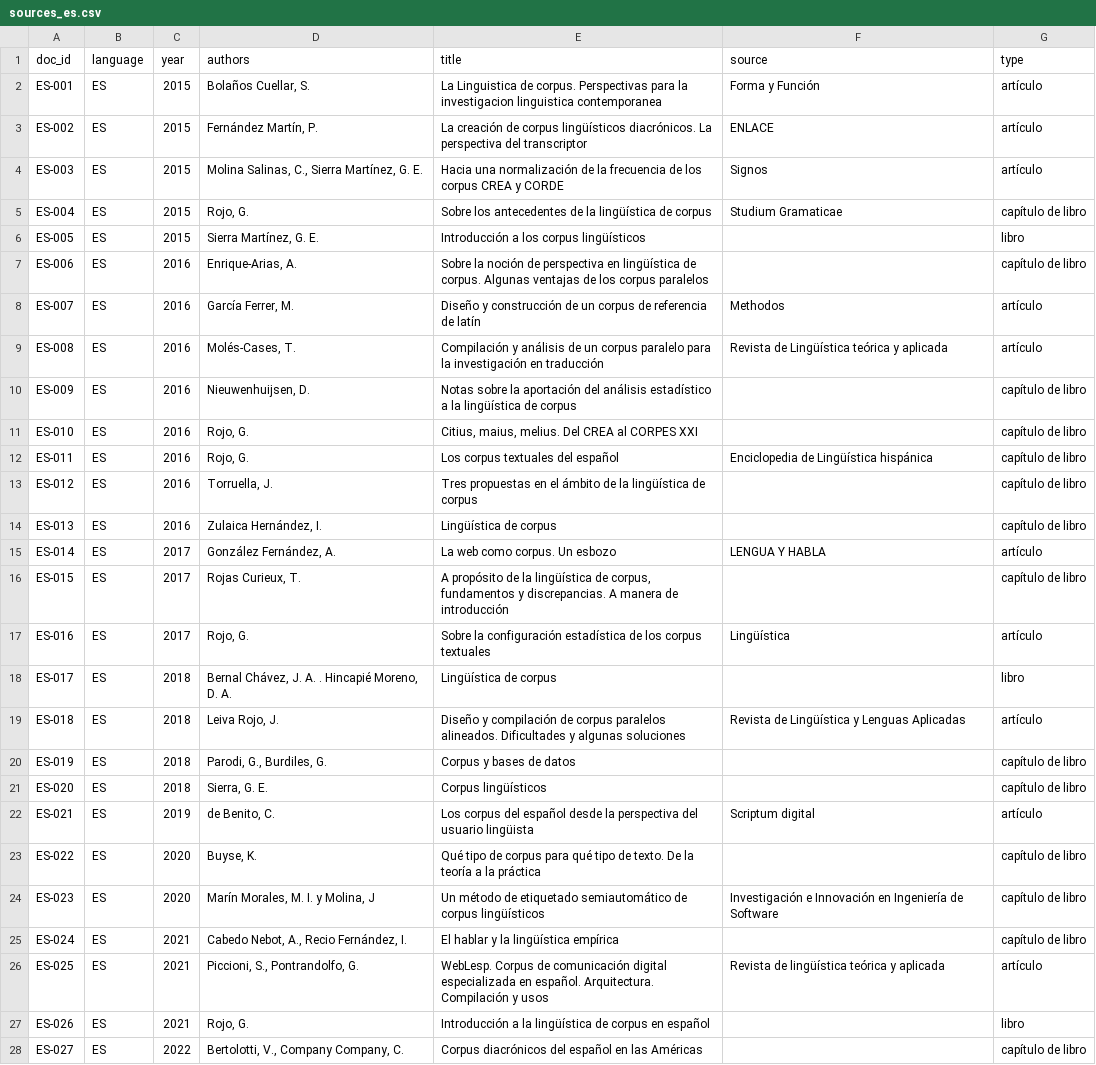
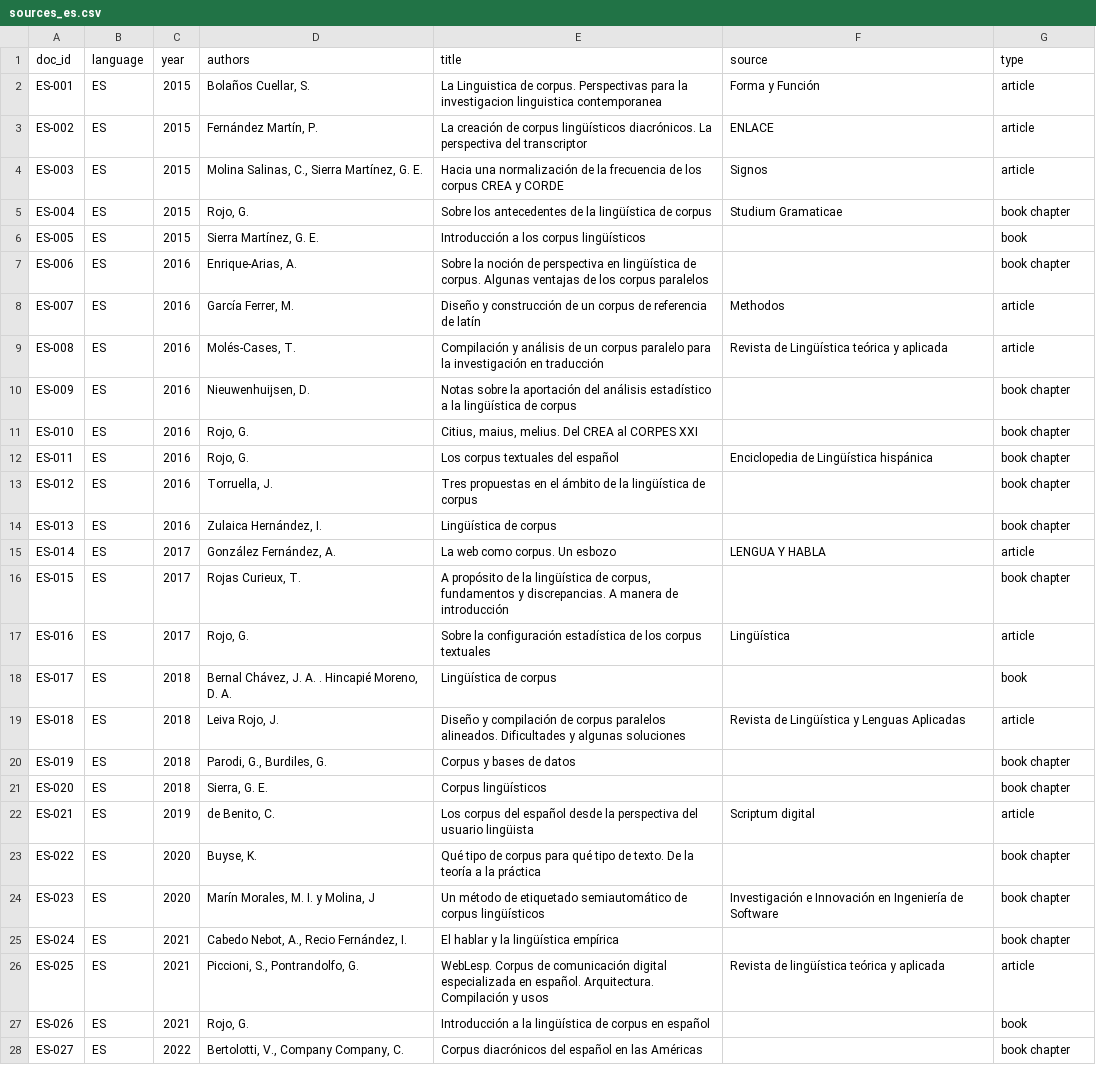
Before and after one commit to isabel-mm/ATE-type-reservation, a CSV file: data/sources/sources_es.csv, drawn as a sheet; only a part is shown; the diff covers the shown part only; the diff names each change by its address in the sheet, - before the commit and + after, or states it on an @@ line.

Commit message:
Paper figures and TikZ sources of the diagrams; source types in English

```diff
--- a/data/sources/sources_es.csv
+++ b/data/sources/sources_es.csv
-G2:G4 (type): artículo
+G2:G4 (type): article
-G5 (type): capítulo de libro
+G5 (type): book chapter
-G6 (type): libro
+G6 (type): book
-G7 (type): capítulo de libro
+G7 (type): book chapter
-G8:G9 (type): artículo
+G8:G9 (type): article
-G10:G14 (type): capítulo de libro
+G10:G14 (type): book chapter
-G15 (type): artículo
+G15 (type): article
-G16 (type): capítulo de libro
+G16 (type): book chapter
-G17 (type): artículo
+G17 (type): article
-G18 (type): libro
+G18 (type): book
-G19 (type): artículo
+G19 (type): article
-G20:G21 (type): capítulo de libro
+G20:G21 (type): book chapter
-G22 (type): artículo
+G22 (type): article
-G23:G25 (type): capítulo de libro
+G23:G25 (type): book chapter
-G26 (type): artículo
+G26 (type): article
-G27 (type): libro
+G27 (type): book
-G28 (type): capítulo de libro
+G28 (type): book chapter
```
Also changed, not shown: 23 edited cells elsewhere in this file, data/sources/sources_en.csv, 14 other files.
